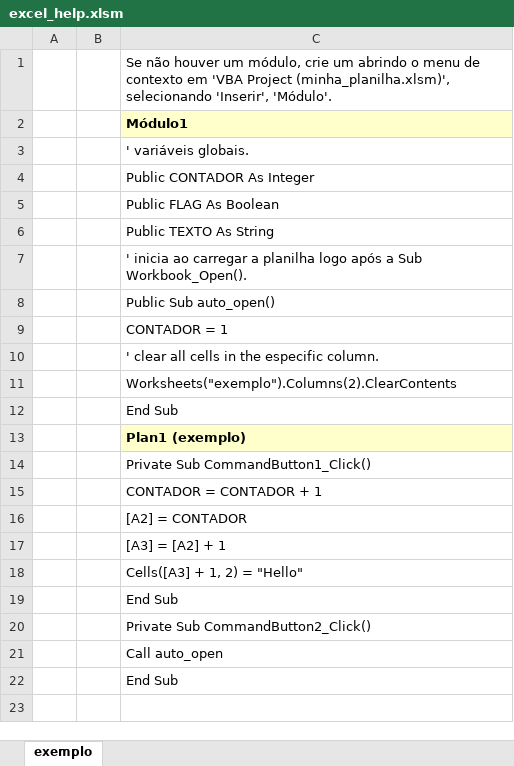
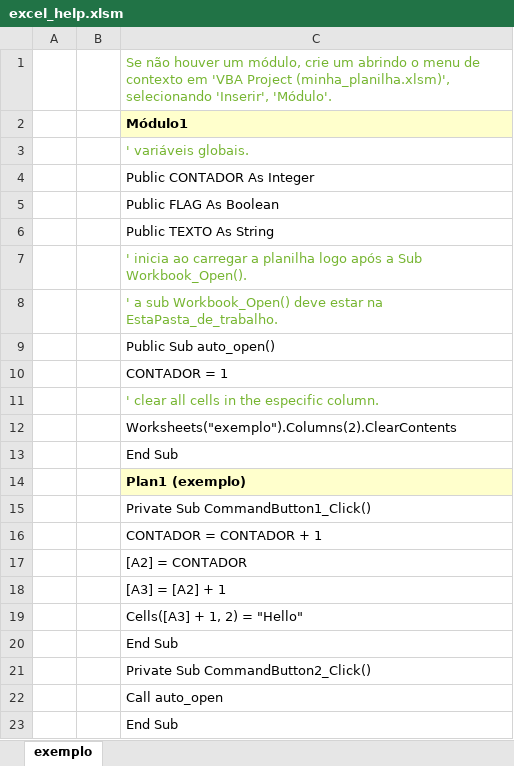
Before and after one commit to jorgearacaty/excel_help, an Excel workbook: excel_help.xlsm, sheet exemplo, drawn as a sheet; values as stored, in another font and other column widths than the file's, no borders; charts and pictures not drawn; addresses are those after the commit; the diff names each change by its address in the sheet, - before the commit and + after, or states it on an @@ line.

Commit message:
jorgearacaty

```diff
--- a/excel_help.xlsm (sheet exemplo)
+++ b/excel_help.xlsm (sheet exemplo)
-C1 text colour: black
+C1 text colour: #76B531
-C3 text colour: black
+C3 text colour: #76B531
-C7 text colour: black
+C7 text colour: #76B531
+row 8:  |  | ' a sub Workbook_Open() deve estar na EstaPasta_de_trabalho.
-C11 text colour: black
+C11 text colour: #76B531
```
Also changed, not shown: charts or pictures.
